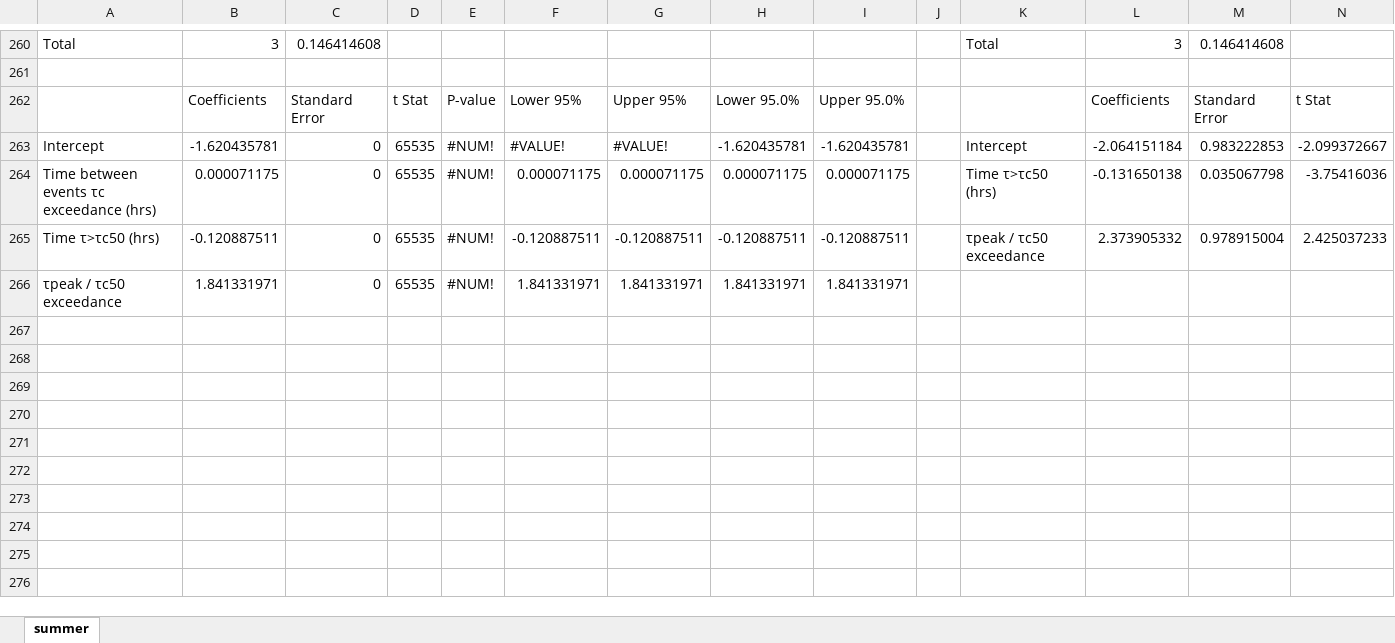
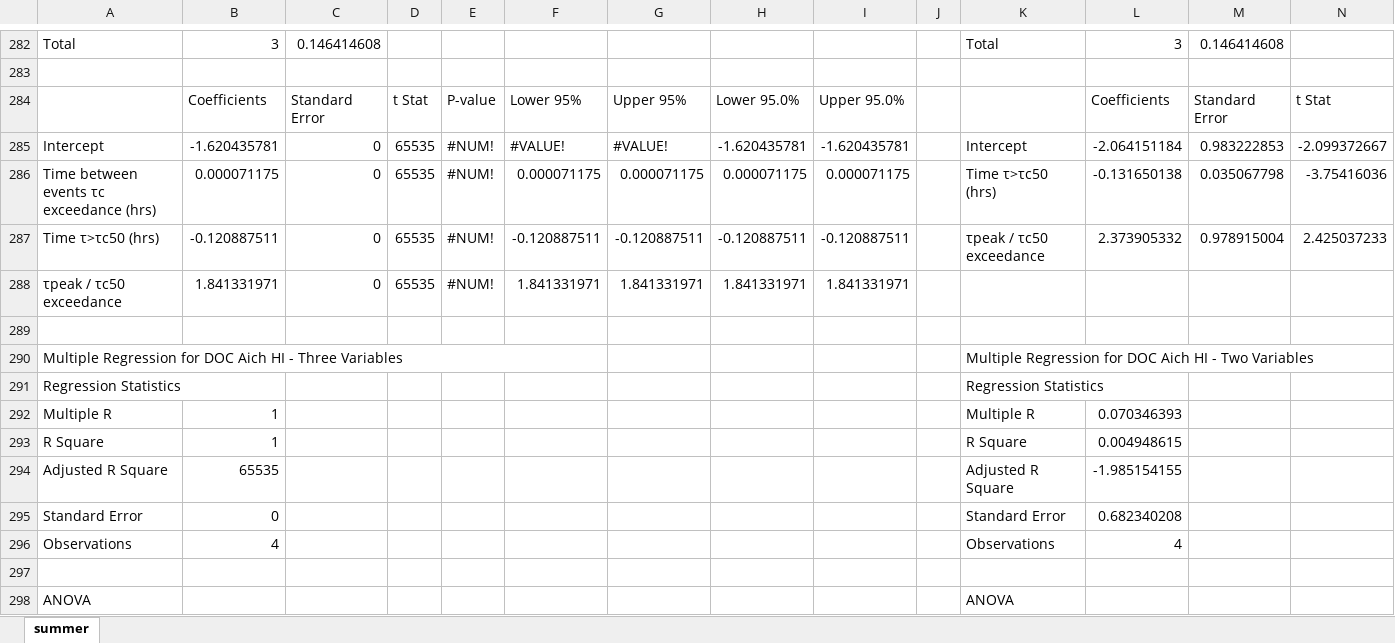
Before and after one commit to nicole-hucke/hysteresis, an Excel workbook: correlations/multiple_regressions/multiple_regressions_summer.xlsx, sheet summer, drawn as a sheet; only a part is shown, gaps mark what is left out; values as stored, in another font and other column widths than the file's, no cell formats; charts and pictures not drawn; rows hold the shown columns only; the diff covers the shown part only; the diff names each change by its address in the sheet, - before the commit and + after, or states it on an @@ line.

Commit message:
spring and summer multiple regressions

```diff
--- a/correlations/multiple_regressions/multiple_regressions_summer.xlsx (sheet summer)
+++ b/correlations/multiple_regressions/multiple_regressions_summer.xlsx (sheet summer)
+row 289: (empty)
+row 290: Multiple Regression for DOC Aich HI - Three Variables |  |  |  |  |  |  |  |  |  | Multiple Regression for DOC Aich HI - Two Variables
+row 291: Regression Statistics |  |  |  |  |  |  |  |  |  | Regression Statistics
+row 292: Multiple R | 1 |  |  |  |  |  |  |  |  | Multiple R | 0.070346393
+row 293: R Square | 1 |  |  |  |  |  |  |  |  | R Square | 0.004948615
+row 294: Adjusted R Square | 65535 |  |  |  |  |  |  |  |  | Adjusted R Square | -1.985154155
+row 295: Standard Error | 0 |  |  |  |  |  |  |  |  | Standard Error | 0.682340208
+row 296: Observations | 4 |  |  |  |  |  |  |  |  | Observations | 4
+row 297: (empty)
+row 298: ANOVA |  |  |  |  |  |  |  |  |  | ANOVA
```
Also changed, not shown: 33 added rows, 1 removed row, 71 edited cells and merged cells elsewhere in this sheet, cell formats, charts or pictures, 1 other file.
